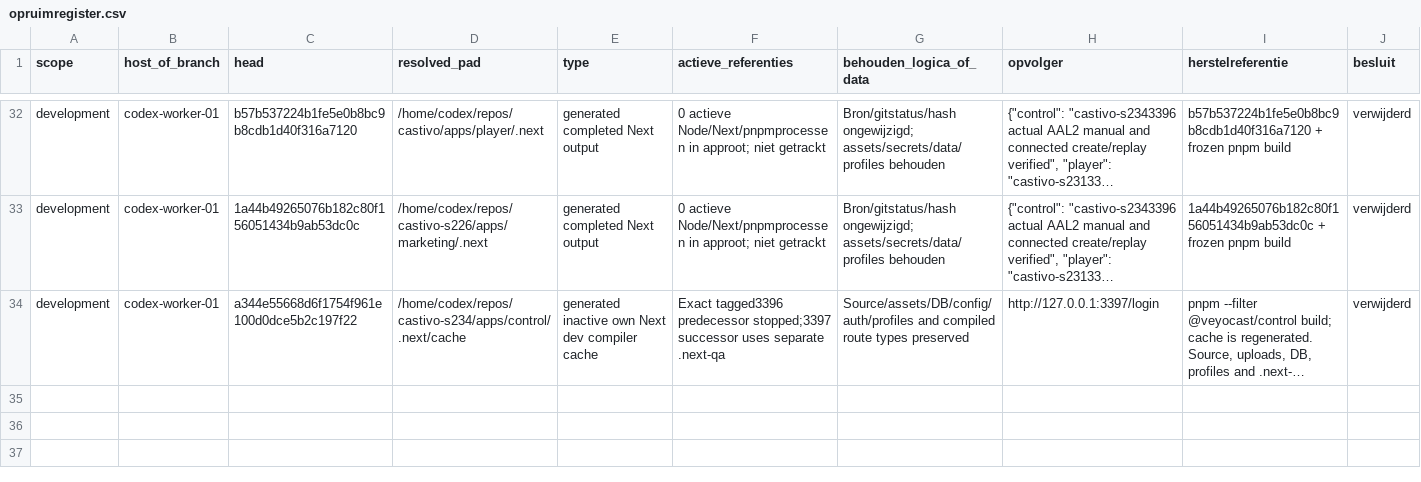
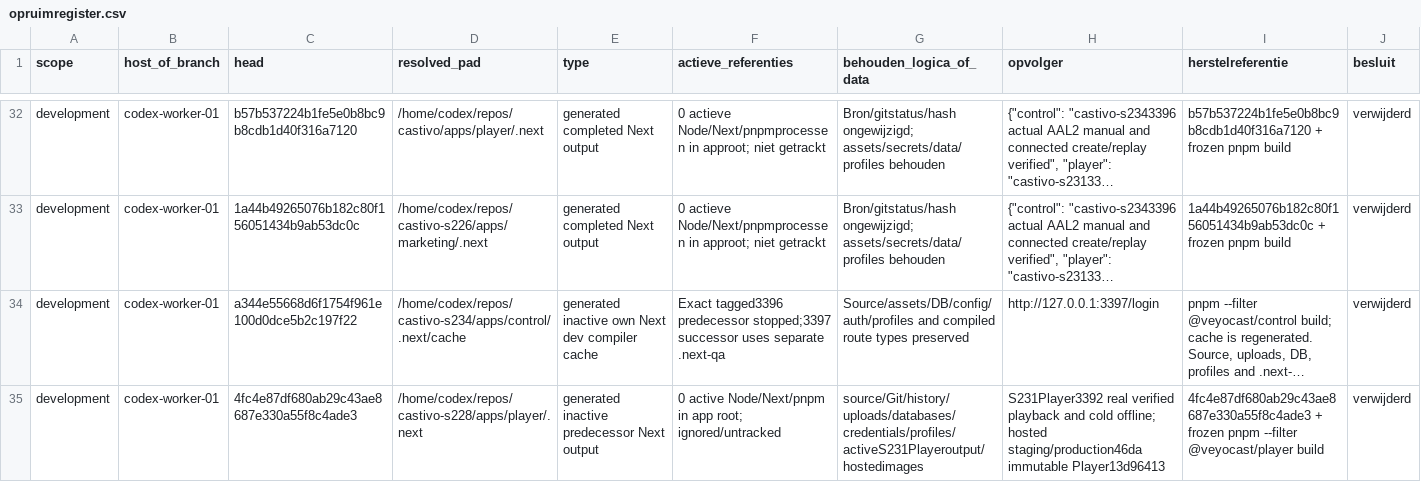
Before and after one commit to veyocast/platform, a CSV file: execution/opruimregister.csv, drawn as a sheet; only a part is shown, gaps mark what is left out; long unchanged cells end in …; rows hold the shown columns only; the diff names each change by its address in the sheet, - before the commit and + after, or states it on an @@ line.

```diff
--- a/execution/opruimregister.csv
+++ b/execution/opruimregister.csv
+row 35: development | codex-worker-01 | 4fc4e87df680ab29c43ae8687e330a55f8c4ade3 | /home/codex/repos/castivo-s228/apps/player/.next | generated inactive predecessor Next output | 0 active Node/Next/pnpm in app root; ignored/untracked | source/Git/history/uploads/databases/credentials/profiles/activeS231Playeroutput/hostedimages | S231Player3392 real verified playback and cold offline; hosted staging/production46da immutable Player13d96413 | 4fc4e87df680ab29c43ae8687e330a55f8c4ade3 + frozen pnpm --filter @veyocast/player build | verwijderd
```
Also changed, not shown: 5 other files.
